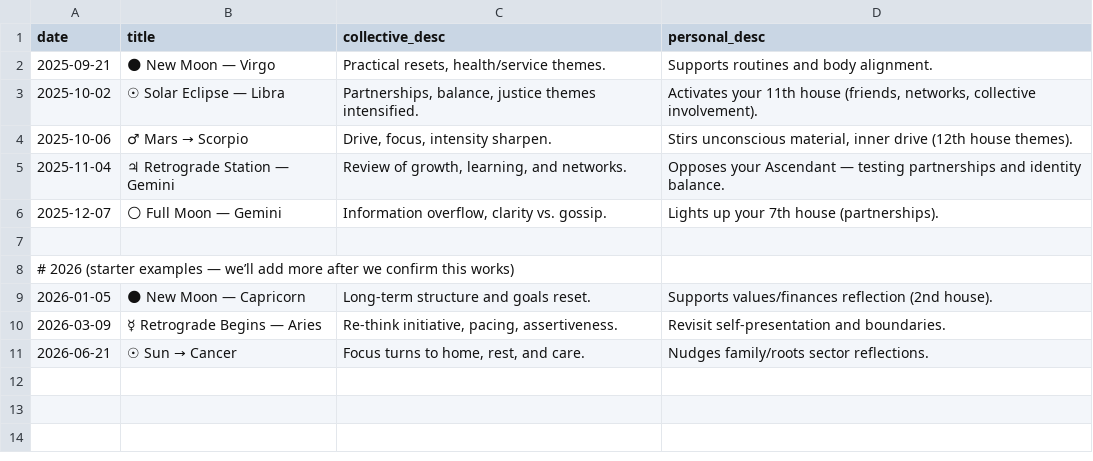
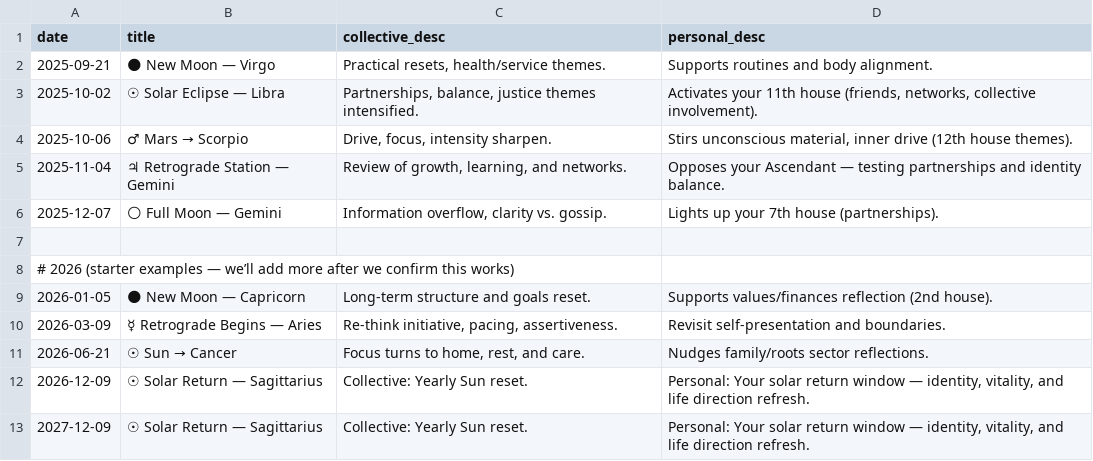
Before and after one commit to bonecondor/ics-generator, a CSV file: data/astrology_events.csv, drawn as a sheet; the diff names each change by its address in the sheet, - before the commit and + after, or states it on an @@ line.

Commit message:
Update astrology_events.csv

```diff
--- a/data/astrology_events.csv
+++ b/data/astrology_events.csv
+row 12: 2026-12-09 | ☉ Solar Return — Sagittarius | Collective: Yearly Sun reset. | Personal: Your solar return window — identity, vitality, and life direction refresh.
+row 13: 2027-12-09 | ☉ Solar Return — Sagittarius | Collective: Yearly Sun reset. | Personal: Your solar return window — identity, vitality, and life direction refresh.
```
